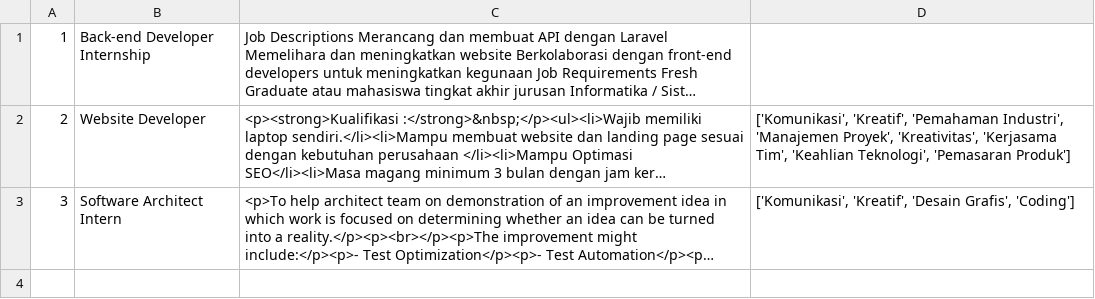
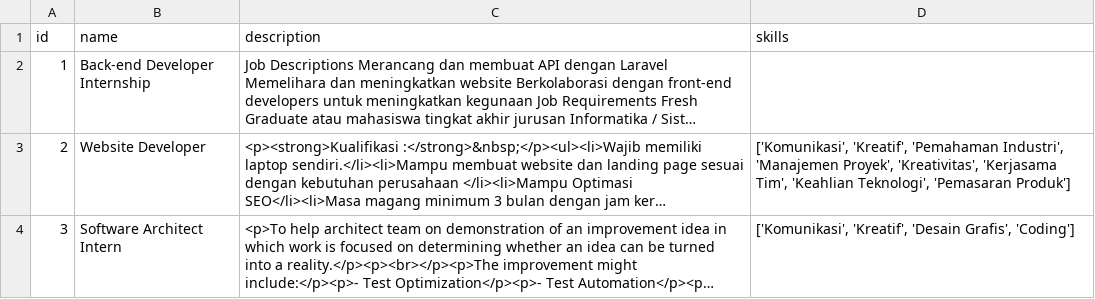
Before and after one commit to Aszaychik/simple-cosine-similarity, a CSV file: dataset.csv, drawn as a sheet; long unchanged cells end in …; the diff names each change by its address in the sheet, - before the commit and + after, or states it on an @@ line.

Commit message:
feat: update dataset

```diff
--- a/dataset.csv
+++ b/dataset.csv
+row 1: id | name | description | skills
```
